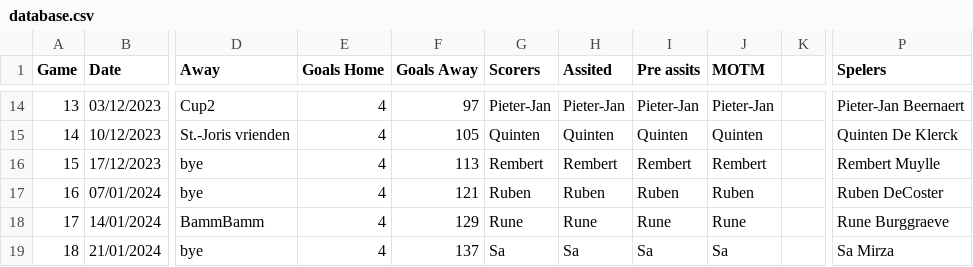
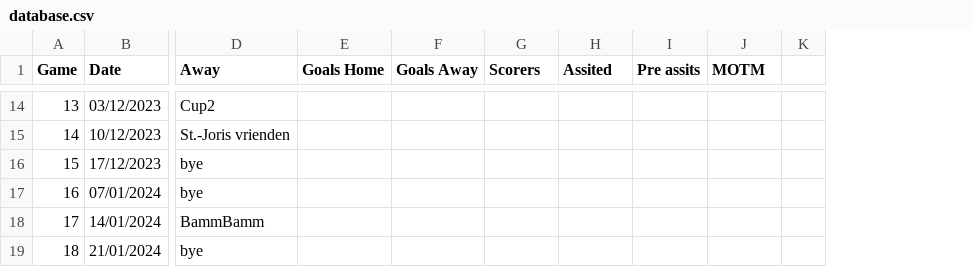
Before and after one commit to 01032213/website_bammbamm, a CSV file: Website_soccer_final/assets/database.csv, drawn as a sheet; only a part is shown, gaps mark what is left out; the diff covers the shown part only; the diff names each change by its address in the sheet, - before the commit and + after, or states it on an @@ line.

```diff
--- a/Website_soccer_final/assets/database.csv
+++ b/Website_soccer_final/assets/database.csv
-column P (Spelers), rows 14-19: Pieter-Jan Beernaert | Quinten De Klerck | Rembert Muylle | Ruben DeCoster | Rune Burggraeve | Sa Mirza
-E14:E19 (Goals Home): 4
+E14:E19 (Goals Home): (empty)
-F14 (Goals Away): 97
+F14 (Goals Away): (empty)
-G14 (Scorers): Pieter-Jan
+G14 (Scorers): (empty)
-H14 (Assited): Pieter-Jan
+H14 (Assited): (empty)
-I14 (Pre assits): Pieter-Jan
+I14 (Pre assits): (empty)
-J14 (MOTM): Pieter-Jan
+J14 (MOTM): (empty)
-F15 (Goals Away): 105
+F15 (Goals Away): (empty)
-G15 (Scorers): Quinten
+G15 (Scorers): (empty)
-H15 (Assited): Quinten
+H15 (Assited): (empty)
-I15 (Pre assits): Quinten
+I15 (Pre assits): (empty)
-J15 (MOTM): Quinten
+J15 (MOTM): (empty)
-F16 (Goals Away): 113
+F16 (Goals Away): (empty)
-G16 (Scorers): Rembert
+G16 (Scorers): (empty)
-H16 (Assited): Rembert
+H16 (Assited): (empty)
-I16 (Pre assits): Rembert
+I16 (Pre assits): (empty)
-J16 (MOTM): Rembert
+J16 (MOTM): (empty)
-F17 (Goals Away): 121
+F17 (Goals Away): (empty)
-G17 (Scorers): Ruben
+G17 (Scorers): (empty)
-H17 (Assited): Ruben
+H17 (Assited): (empty)
-I17 (Pre assits): Ruben
+I17 (Pre assits): (empty)
-J17 (MOTM): Ruben
+J17 (MOTM): (empty)
-F18 (Goals Away): 129
+F18 (Goals Away): (empty)
-G18 (Scorers): Rune
+G18 (Scorers): (empty)
-H18 (Assited): Rune
+H18 (Assited): (empty)
-I18 (Pre assits): Rune
+I18 (Pre assits): (empty)
-J18 (MOTM): Rune
+J18 (MOTM): (empty)
-F19 (Goals Away): 137
+F19 (Goals Away): (empty)
-G19 (Scorers): Sa
+G19 (Scorers): (empty)
-H19 (Assited): Sa
+H19 (Assited): (empty)
-I19 (Pre assits): Sa
+I19 (Pre assits): (empty)
-J19 (MOTM): Sa
+J19 (MOTM): (empty)
```
Also changed, not shown: 124 edited cells elsewhere in this file, 3 other files.
